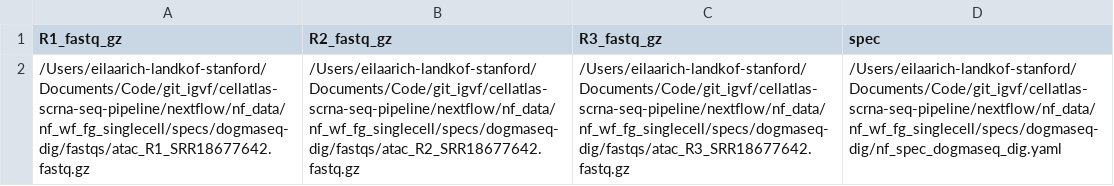
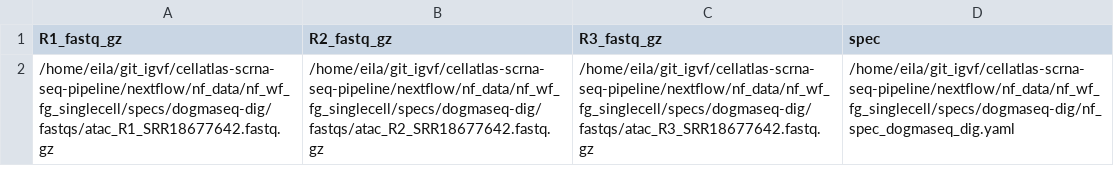
Before and after one commit to ort-eila/git_igvf, a CSV file: cellatlas-scrna-seq-pipeline/nextflow/nf_data/nf_wf_fg_singlecell/atac_fastqs_files_vm.csv, drawn as a sheet; removed rows and columns are numbered as before the commit, all else as after; the diff names each change by its address in the sheet, - before the commit and + after, or states it on an @@ line.

```diff
--- a/cellatlas-scrna-seq-pipeline/nextflow/nf_data/nf_wf_fg_singlecell/atac_fastqs_files_vm.csv
+++ b/cellatlas-scrna-seq-pipeline/nextflow/nf_data/nf_wf_fg_singlecell/atac_fastqs_files_vm.csv
-row 2: /Users/eilaarich-landkof-stanford/Documents/Code/git_igvf/cellatlas-scrna-seq-pipeline/nextflow/nf_data/nf_wf_fg_singlecell/specs/dogmaseq-dig/fastqs/atac_R1_SRR18677642.fastq.gz | /Users/eilaarich-landkof-stanford/Documents/Code/git_igvf/cellatlas-scrna-seq-pipeline/nextflow/nf_data/nf_wf_fg_singlecell/specs/dogmaseq-dig/fastqs/atac_R2_SRR18677642.fastq.gz | /Users/eilaarich-landkof-stanford/Documents/Code/git_igvf/cellatlas-scrna-seq-pipeline/nextflow/nf_data/nf_wf_fg_singlecell/specs/dogmaseq-dig/fastqs/atac_R3_SRR18677642.fastq.gz | /Users/eilaarich-landkof-stanford/Documents/Code/git_igvf/cellatlas-scrna-seq-pipeline/nextflow/nf_data/nf_wf_fg_singlecell/specs/dogmaseq-dig/nf_spec_dogmaseq_dig.yaml
+row 2: /home/eila/git_igvf/cellatlas-scrna-seq-pipeline/nextflow/nf_data/nf_wf_fg_singlecell/specs/dogmaseq-dig/fastqs/atac_R1_SRR18677642.fastq.gz | /home/eila/git_igvf/cellatlas-scrna-seq-pipeline/nextflow/nf_data/nf_wf_fg_singlecell/specs/dogmaseq-dig/fastqs/atac_R2_SRR18677642.fastq.gz | /home/eila/git_igvf/cellatlas-scrna-seq-pipeline/nextflow/nf_data/nf_wf_fg_singlecell/specs/dogmaseq-dig/fastqs/atac_R3_SRR18677642.fastq.gz | /home/eila/git_igvf/cellatlas-scrna-seq-pipeline/nextflow/nf_data/nf_wf_fg_singlecell/specs/dogmaseq-dig/nf_spec_dogmaseq_dig.yaml
```
Also changed, not shown: 7 other files.
